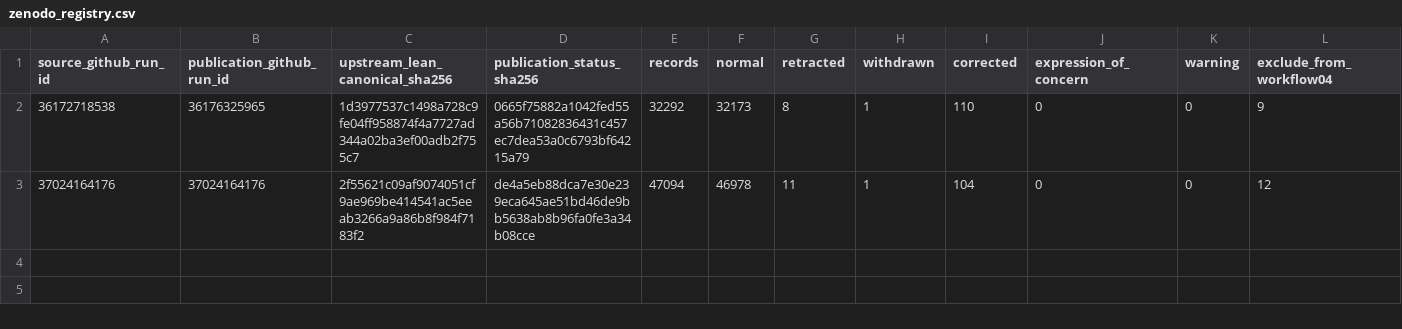
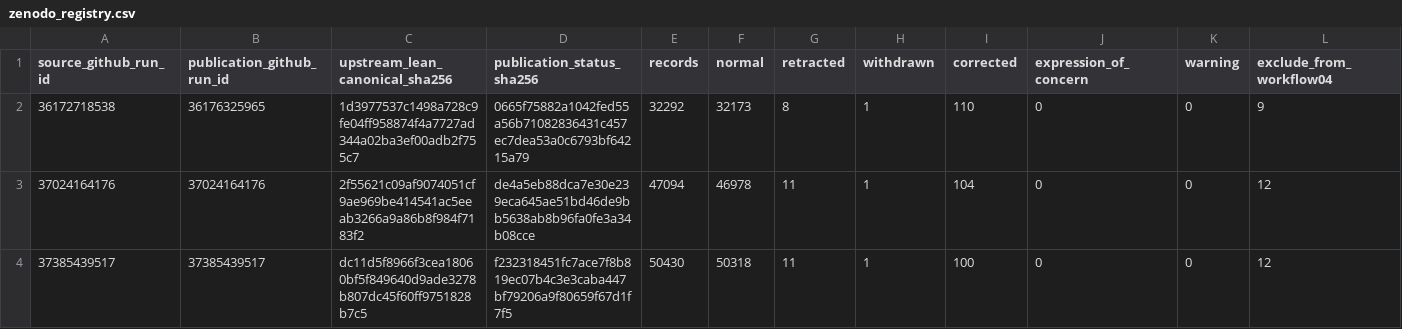
Before and after one commit to thesalmonandthetomato/LivingEvidenceMap, a CSV file: docs/publication_status/zenodo_registry.csv, drawn as a sheet; only a part is shown; rows hold the shown columns only; the diff names each change by its address in the sheet, - before the commit and + after, or states it on an @@ line.

```diff
--- a/docs/publication_status/zenodo_registry.csv
+++ b/docs/publication_status/zenodo_registry.csv
+row 4: 37385439517 | 37385439517 | dc11d5f8966f3cea18060bf5f849640d9ade3278b807dc45f60ff9751828b7c5 | f232318451fc7ace7f8b819ec07b4c3e3caba447bf79206a9f80659f67d1f7f5 | 50430 | 50318 | 11 | 1 | 100 | 0 | 0 | 12
```
Also changed, not shown: 1 other file.
